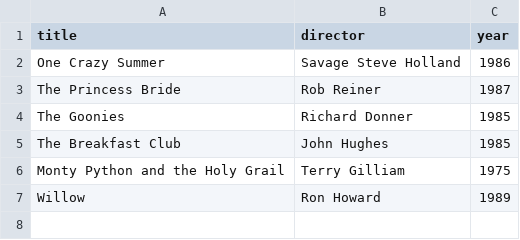
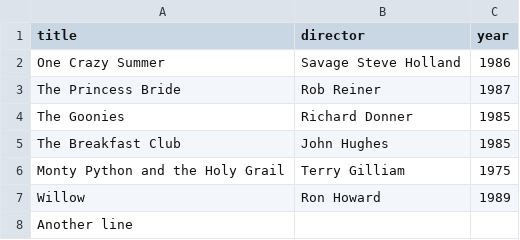
Before and after one commit to rhys706/webflyx, a CSV file: classics.csv, drawn as a sheet; the diff names each change by its address in the sheet, - before the commit and + after, or states it on an @@ line.

Commit message:
L: added line

```diff
--- a/classics.csv
+++ b/classics.csv
+row 8: Another line
```
